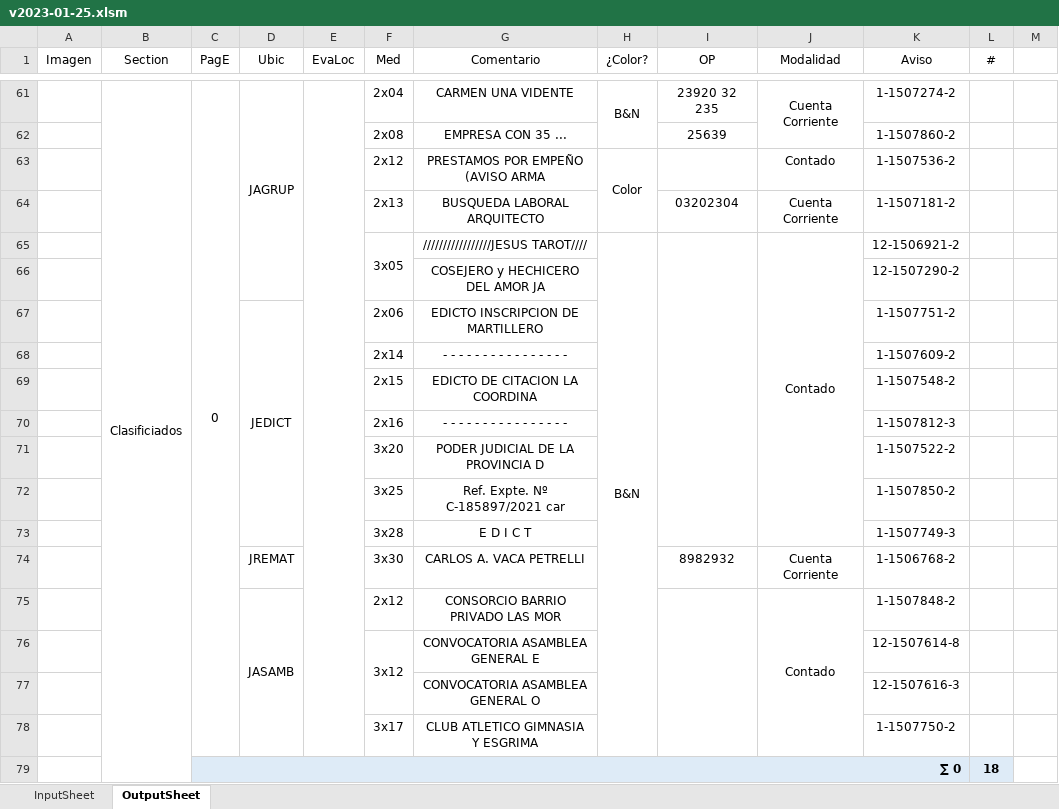
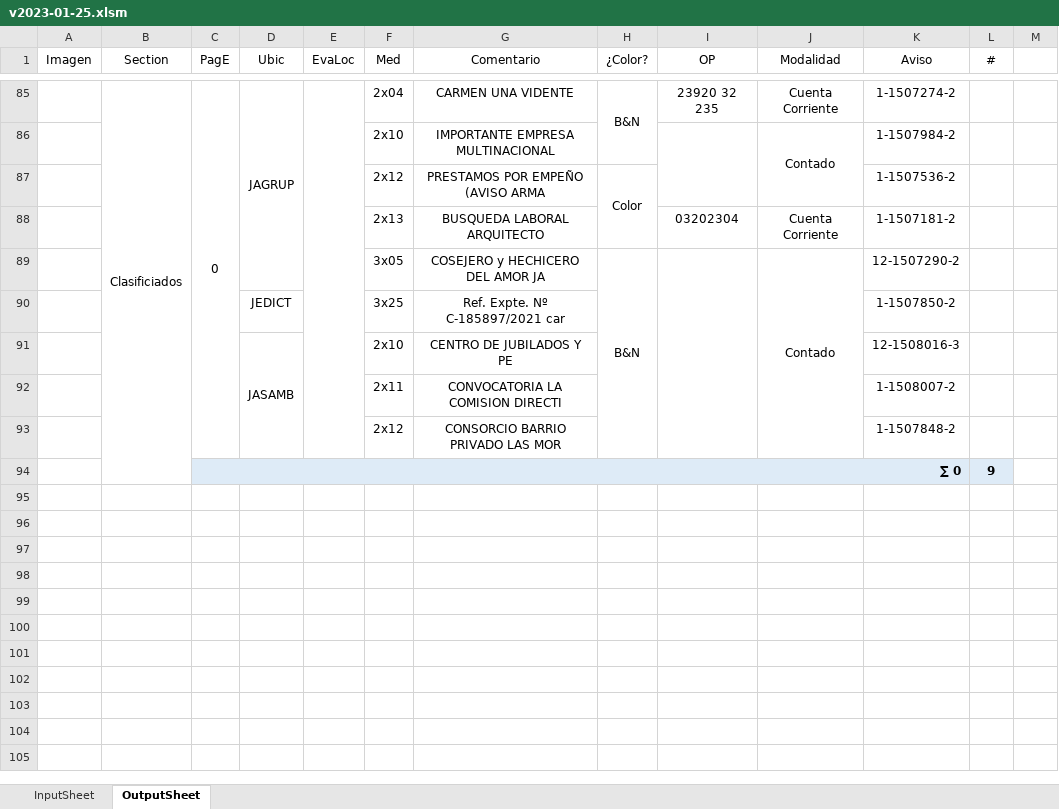
Before and after one commit to zherar7ordoya/AP6, an Excel workbook: Xtras/VBA/CdP/v2023-01-25.xlsm, sheet OutputSheet, drawn as a sheet; only a part is shown, gaps mark what is left out; values as stored, in another font and other column widths than the file's, no borders; conditional formats not drawn; removed rows and columns are numbered as before the commit, all else as after; rows hold the shown columns only; the diff covers the shown part only; the diff names each change by its address in the sheet, - before the commit and + after, or states it on an @@ line.

```diff
--- a/Xtras/VBA/CdP/v2023-01-25.xlsm (sheet OutputSheet)
+++ b/Xtras/VBA/CdP/v2023-01-25.xlsm (sheet OutputSheet)
-J61:J62 merged
-row 62:  |  |  |  |  | 2x08 | EMPRESA CON 35 ... |  | 25639 |  | 1-1507860-2 | 1
+row 86:  |  |  |  |  | 2x10 | IMPORTANTE EMPRESA MULTINACIONAL |  |  | Contado | 1-1507984-2 | 1
-J87 (Modalidad): Contado
+J87 (Modalidad): (empty)
-F65:F66 merged
-G89 (Comentario): /////////////////JESUS TAROT////
+G89 (Comentario): COSEJERO y HECHICERO DEL AMOR JA
-I65:I73 merged
+I89:I93 merged
-J65:J73 merged
+J89:J93 merged
-K89 (Aviso): 12-1506921-2
+K89 (Aviso): 12-1507290-2
-row 66:  |  |  |  |  |  | COSEJERO y HECHICERO DEL AMOR JA |  |  |  | 12-1507290-2 | 1
-row 67:  |  |  | JEDICT |  | 2x06 | EDICTO INSCRIPCION DE MARTILLERO |  |  |  | 1-1507751-2 | 1
-row 68:  |  |  |  |  | 2x14 | - - - - - - - - - - - - - - - - |  |  |  | 1-1507609-2 | 1
-row 69:  |  |  |  |  | 2x15 | EDICTO DE CITACION LA COORDINA |  |  |  | 1-1507548-2 | 1
-row 70:  |  |  |  |  | 2x16 | - - - - - - - - - - - - - - - - |  |  |  | 1-1507812-3 | 1
-row 71:  |  |  |  |  | 3x20 | PODER JUDICIAL DE LA PROVINCIA D |  |  |  | 1-1507522-2 | 1
-D90 (Ubic): (empty)
+D90 (Ubic): JEDICT
-row 73:  |  |  |  |  | 3x28 | E D I C T |  |  |  | 1-1507749-3 | 1
-row 74:  |  |  | JREMAT |  | 3x30 | CARLOS A. VACA PETRELLI |  | 8982932 | Cuenta Corriente | 1-1506768-2 | 1
+row 91:  |  |  | JASAMB |  | 2x10 | CENTRO DE JUBILADOS Y PE |  |  |  | 12-1508016-3 | 1
+row 92:  |  |  |  |  | 2x11 | CONVOCATORIA LA COMISION DIRECTI |  |  |  | 1-1508007-2 | 1
-D93 (Ubic): JASAMB
+D93 (Ubic): (empty)
-D75:D78 merged
-I75:I78 merged
-J93 (Modalidad): Contado
+J93 (Modalidad): (empty)
-J75:J78 merged
-row 76:  |  |  |  |  | 3x12 | CONVOCATORIA ASAMBLEA GENERAL E |  |  |  | 12-1507614-8 | 1
-row 77:  |  |  |  |  |  | CONVOCATORIA ASAMBLEA GENERAL O |  |  |  | 12-1507616-3 | 1
-row 78:  |  |  |  |  | 3x17 | CLUB ATLETICO GIMNASIA Y ESGRIMA |  |  |  | 1-1507750-2 | 1
-L94 (#): 18
+L94 (#): 9
```
Also changed, not shown: 42 added rows, 18 removed rows, 43 edited cells and merged cells elsewhere in this sheet, formulas that keep their value, hidden cells, 1 other file.
